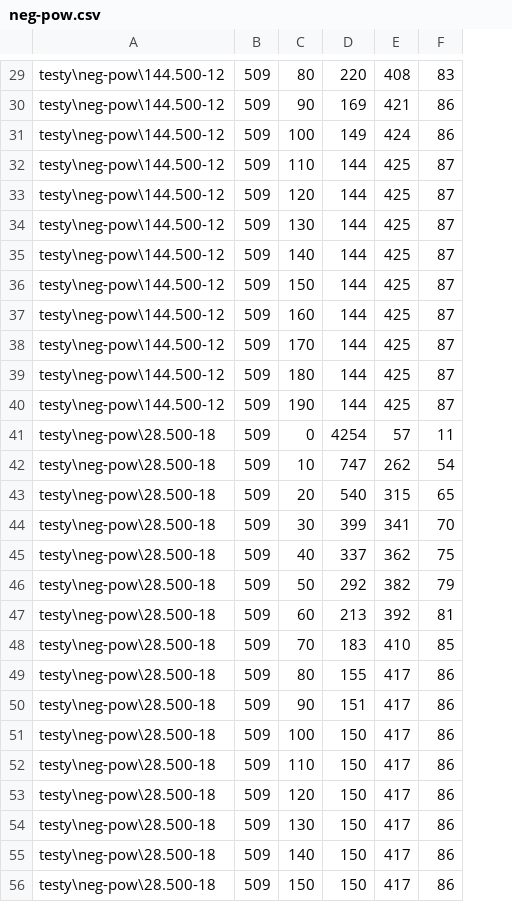
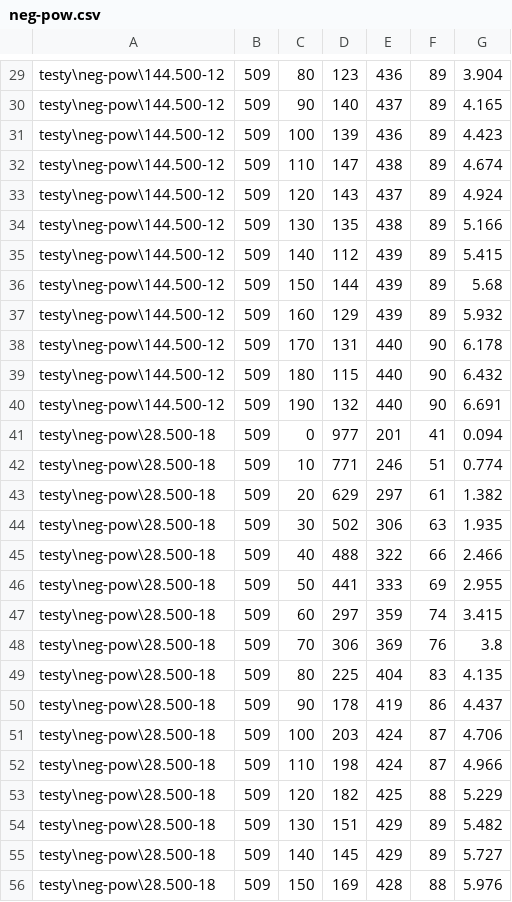
Before and after one commit to Maaslak/Bioinfa, a CSV file: Bioinformatyka/noweTesty/neg-pow.csv, drawn as a sheet; only a part is shown, gaps mark what is left out; removed rows and columns are numbered as before the commit, all else as after; the diff covers the shown part only; the diff names each change by its address in the sheet, - before the commit and + after, or states it on an @@ line.

```diff
--- a/Bioinformatyka/noweTesty/neg-pow.csv
+++ b/Bioinformatyka/noweTesty/neg-pow.csv
-column D, rows 29-56: 220 | 169 | 149 | 144 | 144 | 144 | 144 | 144 | 144 | 144 | 144 | 144 | 4254 | 747 | 540 | 399 | 337 | 292 | 213 | 183 | 155 | 151 | 150 | 150 | 150 | 150 | 150 | 150
-column E, rows 29-56: 408 | 421 | 424 | 425 | 425 | 425 | 425 | 425 | 425 | 425 | 425 | 425 | 57 | 262 | 315 | 341 | 362 | 382 | 392 | 410 | 417 | 417 | 417 | 417 | 417 | 417 | 417 | 417
+column D, rows 29-56: 123 | 140 | 139 | 147 | 143 | 135 | 112 | 144 | 129 | 131 | 115 | 132 | 977 | 771 | 629 | 502 | 488 | 441 | 297 | 306 | 225 | 178 | 203 | 198 | 182 | 151 | 145 | 169
+column E, rows 29-56: 436 | 437 | 436 | 438 | 437 | 438 | 439 | 439 | 439 | 440 | 440 | 440 | 201 | 246 | 297 | 306 | 322 | 333 | 359 | 369 | 404 | 419 | 424 | 424 | 425 | 429 | 429 | 428
+column G, rows 29-56: 3.904 | 4.165 | 4.423 | 4.674 | 4.924 | 5.166 | 5.415 | 5.68 | 5.932 | 6.178 | 6.432 | 6.691 | 0.094 | 0.774 | 1.382 | 1.935 | 2.466 | 2.955 | 3.415 | 3.8 | 4.135 | 4.437 | 4.706 | 4.966 | 5.229 | 5.482 | 5.727 | 5.976
-F29: 83
+F29: 89
-F30:F31: 86
+F30:F31: 89
-F32:F37: 87
+F32:F37: 89
-F38:F40: 87
+F38:F40: 90
-F41: 11
+F41: 41
-F42: 54
+F42: 51
-F43: 65
+F43: 61
-F44: 70
+F44: 63
-F45: 75
+F45: 66
-F46: 79
+F46: 69
-F47: 81
+F47: 74
-F48: 85
+F48: 76
-F49: 86
+F49: 83
-F51:F52: 86
+F51:F52: 87
-F53: 86
+F53: 88
-F54:F55: 86
+F54:F55: 89
-F56: 86
+F56: 88
```
Also changed, not shown: 58 edited cells elsewhere in this file, Bioinformatyka/noweTesty/neg-los.csv, Bioinformatyka/noweTesty/poz-los.csv, 8 other files.
